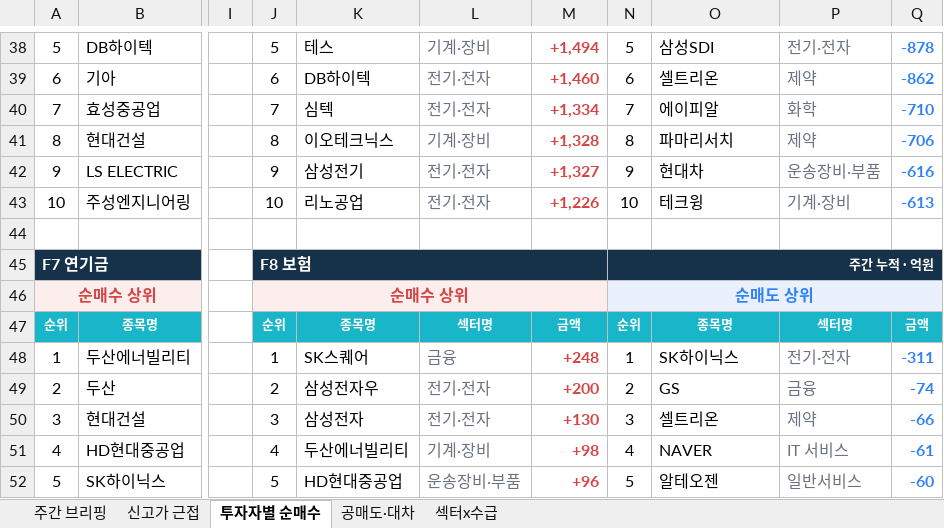
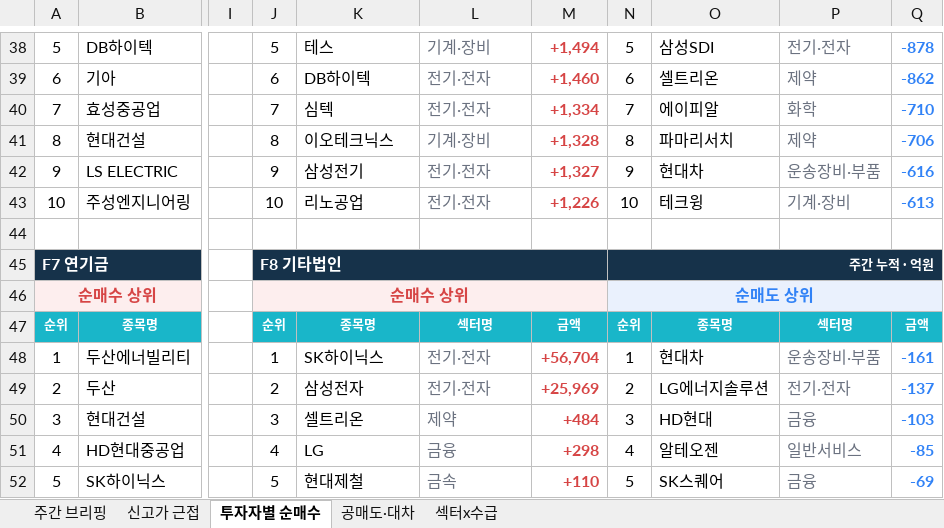
Before and after one commit to jykim0048/backtest_stock, an Excel workbook: public/reports/weekly_briefing/2026-09-07.xlsx, sheet 투자자별 순매수, drawn as a sheet; only a part is shown, gaps mark what is left out; values as stored, in another font and other column widths than the file's, no borders; the diff covers the shown part only; the diff names each change by its address in the sheet, - before the commit and + after, or states it on an @@ line.

```diff
--- a/public/reports/weekly_briefing/2026-09-07.xlsx (sheet 투자자별 순매수)
+++ b/public/reports/weekly_briefing/2026-09-07.xlsx (sheet 투자자별 순매수)
-J45: F8 보험
+J45: F8 기타법인
-K48: SK스퀘어
+K48: SK하이닉스
-L48: 금융
+L48: 전기·전자
-M48: +248
+M48: +56,704
-O48: SK하이닉스
+O48: 현대차
-P48: 전기·전자
+P48: 운송장비·부품
-Q48: -311
+Q48: -161
-K49: 삼성전자우
+K49: 삼성전자
-M49: +200
+M49: +25,969
-O49: GS
+O49: LG에너지솔루션
-P49: 금융
+P49: 전기·전자
-Q49: -74
+Q49: -137
-K50: 삼성전자
+K50: 셀트리온
-L50: 전기·전자
+L50: 제약
-M50: +130
+M50: +484
-O50: 셀트리온
+O50: HD현대
-P50: 제약
+P50: 금융
-Q50: -66
+Q50: -103
-K51: 두산에너빌리티
+K51: LG
-L51: 기계·장비
+L51: 금융
-M51: +98
+M51: +298
-O51: NAVER
+O51: 알테오젠
-P51: IT 서비스
+P51: 일반서비스
-Q51: -61
+Q51: -85
-K52: HD현대중공업
+K52: 현대제철
-L52: 운송장비·부품
+L52: 금속
-M52: +96
+M52: +110
-O52: 알테오젠
+O52: SK스퀘어
-P52: 일반서비스
+P52: 금융
-Q52: -60
+Q52: -69
```
Also changed, not shown: 14 added rows and 29 edited cells elsewhere in this sheet, sheet 신고가 근접, sheet 주간 브리핑, sheet 섹터x수급, 2 other files.
